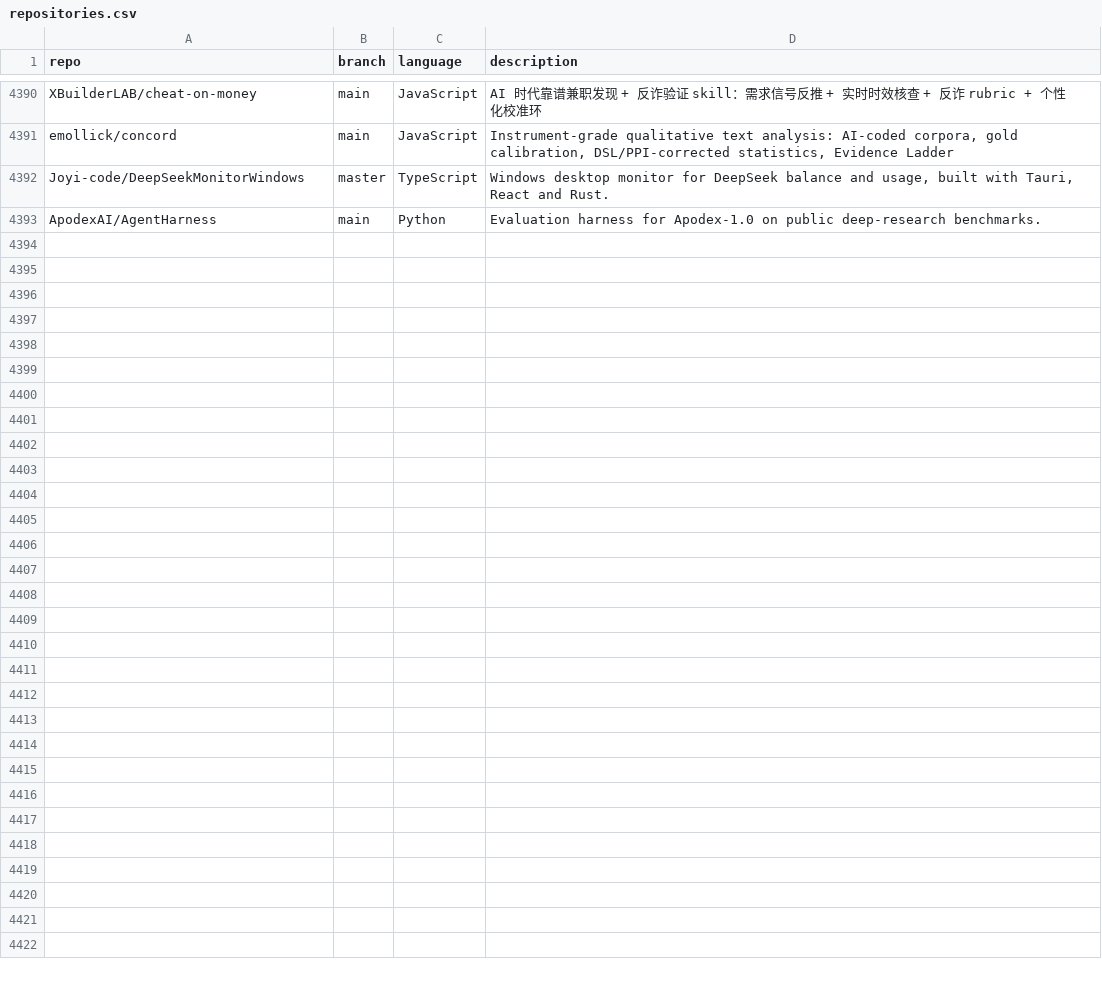
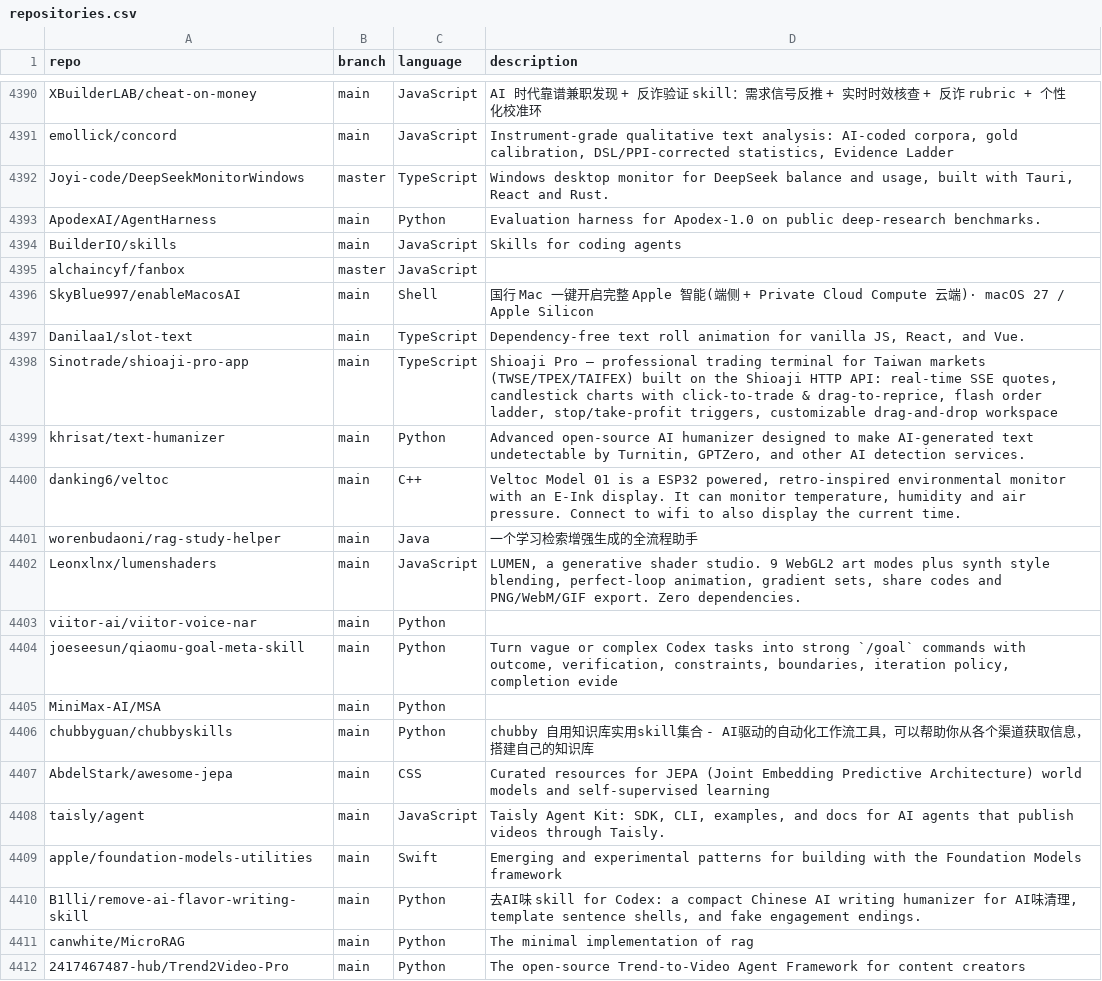
Before and after one commit to mgks/GitHubTree, a CSV file: _data/repositories.csv, drawn as a sheet; only a part is shown, gaps mark what is left out.

Commit message:
chore: added 19 new repos

```diff
--- a/_data/repositories.csv
+++ b/_data/repositories.csv
@@ -4393 +4393,20 @@ Joyi-code/DeepSeekMonitorWindows,master,TypeScript,"Windows desktop monitor for
 ApodexAI/AgentHarness,main,Python,"Evaluation harness for Apodex-1.0 on public deep-research benchmarks."
+BuilderIO/skills,main,JavaScript,"Skills for coding agents"
+alchaincyf/fanbox,master,JavaScript,""
+SkyBlue997/enableMacosAI,main,Shell,"国行 Mac 一键开启完整 Apple 智能(端侧 + Private Cloud Compute 云端)· macOS 27 / Apple Silicon"
+Danilaa1/slot-text,main,TypeScript,"Dependency-free text roll animation for vanilla JS, React, and Vue."
+Sinotrade/shioaji-pro-app,main,TypeScript,"Shioaji Pro — professional trading terminal for Taiwan markets (TWSE/TPEX/TAIFEX) built on the Shioaji HTTP API: real-time SSE quotes, candlestick charts with click-to-trade & drag-to-reprice, flash order ladder, stop/take-profit triggers, customizable drag-and-drop workspace"
+khrisat/text-humanizer,main,Python,"Advanced open-source AI humanizer designed to make AI-generated text undetectable by Turnitin, GPTZero, and other AI detection services."
+danking6/veltoc,main,C++,"Veltoc Model 01 is a ESP32 powered, retro-inspired environmental monitor with an E-Ink display. It can monitor temperature, humidity and air pressure. Connect to wifi to also display the current time."
+worenbudaoni/rag-study-helper,main,Java,"一个学习检索增强生成的全流程助手"
+Leonxlnx/lumenshaders,main,JavaScript,"LUMEN, a generative shader studio. 9 WebGL2 art modes plus synth style blending, perfect-loop animation, gradient sets, share codes and PNG/WebM/GIF export. Zero dependencies."
+viitor-ai/viitor-voice-nar,main,Python,""
+joeseesun/qiaomu-goal-meta-skill,main,Python,"Turn vague or complex Codex tasks into strong `/goal` commands with outcome, verification, constraints, boundaries, iteration policy, completion evide"
+MiniMax-AI/MSA,main,Python,""
+chubbyguan/chubbyskills,main,Python,"chubby 自用知识库实用skill集合 - AI驱动的自动化工作流工具，可以帮助你从各个渠道获取信息，搭建自己的知识库"
+AbdelStark/awesome-jepa,main,CSS,"Curated resources for JEPA (Joint Embedding Predictive Architecture) world models and self-supervised learning"
+taisly/agent,main,JavaScript,"Taisly Agent Kit: SDK, CLI, examples, and docs for AI agents that publish videos through Taisly."
+apple/foundation-models-utilities,main,Swift,"Emerging and experimental patterns for building with the Foundation Models framework"
+B1lli/remove-ai-flavor-writing-skill,main,Python,"去AI味 skill for Codex: a compact Chinese AI writing humanizer for AI味清理, template sentence shells, and fake engagement endings."
+canwhite/MicroRAG,main,Python,"The minimal implementation of rag"
+2417467487-hub/Trend2Video-Pro,main,Python,"The open-source Trend-to-Video Agent Framework for content creators"
```
